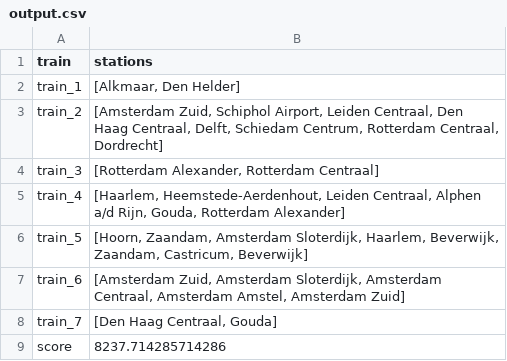
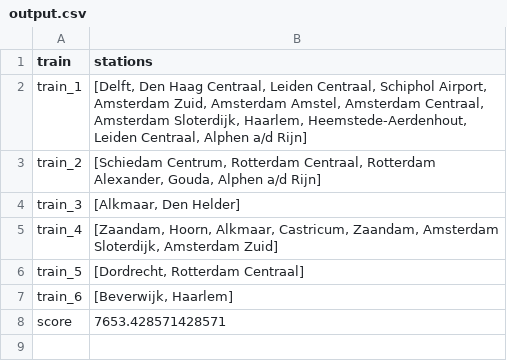
Before and after one commit to LauraKoelewijn/InvalidSlugz, a CSV file: output/output.csv, drawn as a sheet.

```diff
--- a/output/output.csv
+++ b/output/output.csv
@@ -1,9 +1,8 @@
 train,stations
-train_1,"[Alkmaar, Den Helder]"
-train_2,"[Amsterdam Zuid, Schiphol Airport, Leiden Centraal, Den Haag Centraal, Delft, Schiedam Centrum, Rotterdam Centraal, Dordrecht]"
-train_3,"[Rotterdam Alexander, Rotterdam Centraal]"
-train_4,"[Haarlem, Heemstede-Aerdenhout, Leiden Centraal, Alphen a/d Rijn, Gouda, Rotterdam Alexander]"
-train_5,"[Hoorn, Zaandam, Amsterdam Sloterdijk, Haarlem, Beverwijk, Zaandam, Castricum, Beverwijk]"
-train_6,"[Amsterdam Zuid, Amsterdam Sloterdijk, Amsterdam Centraal, Amsterdam Amstel, Amsterdam Zuid]"
-train_7,"[Den Haag Centraal, Gouda]"
-score,8237.714285714286
+train_1,"[Delft, Den Haag Centraal, Leiden Centraal, Schiphol Airport, Amsterdam Zuid, Amsterdam Amstel, Amsterdam Centraal, Amsterdam Sloterdijk, Haarlem, Heemstede-Aerdenhout, Leiden Centraal, Alphen a/d Rijn]"
+train_2,"[Schiedam Centrum, Rotterdam Centraal, Rotterdam Alexander, Gouda, Alphen a/d Rijn]"
+train_3,"[Alkmaar, Den Helder]"
+train_4,"[Zaandam, Hoorn, Alkmaar, Castricum, Zaandam, Amsterdam Sloterdijk, Amsterdam Zuid]"
+train_5,"[Dordrecht, Rotterdam Centraal]"
+train_6,"[Beverwijk, Haarlem]"
+score,7653.428571428571
```
Also changed, not shown: 4 other files.
